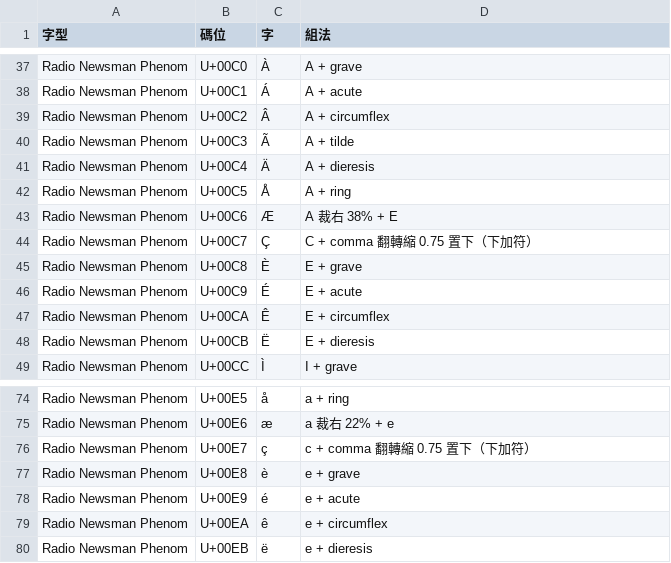
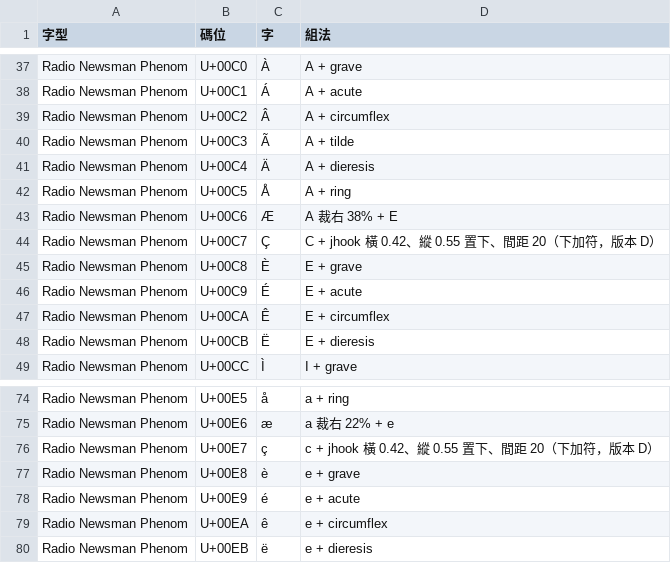
Before and after one commit to mt019/phenom-ui, a TSV file: engineering/glyph-extension-20261123/added-codepoints.tsv, drawn as a sheet; only a part is shown, gaps mark what is left out; the diff covers the shown part only.

```diff
--- a/engineering/glyph-extension-20261123/added-codepoints.tsv
+++ b/engineering/glyph-extension-20261123/added-codepoints.tsv
@@ -43,3 +43,3 @@ Radio Newsman Phenom	U+00C5	Å	A + ring
 Radio Newsman Phenom	U+00C6	Æ	A 裁右 38% + E
-Radio Newsman Phenom	U+00C7	Ç	C + comma 翻轉縮 0.75 置下（下加符）
+Radio Newsman Phenom	U+00C7	Ç	C + jhook 橫 0.42、縱 0.55 置下、間距 20（下加符，版本 D）
 Radio Newsman Phenom	U+00C8	È	E + grave
@@ -75,3 +75,3 @@ Radio Newsman Phenom	U+00E5	å	a + ring
 Radio Newsman Phenom	U+00E6	æ	a 裁右 22% + e
-Radio Newsman Phenom	U+00E7	ç	c + comma 翻轉縮 0.75 置下（下加符）
+Radio Newsman Phenom	U+00E7	ç	c + jhook 橫 0.42、縱 0.55 置下、間距 20（下加符，版本 D）
 Radio Newsman Phenom	U+00E8	è	e + grave
```
Also changed, not shown: 22 edited cells elsewhere in this file, 9 other files.
